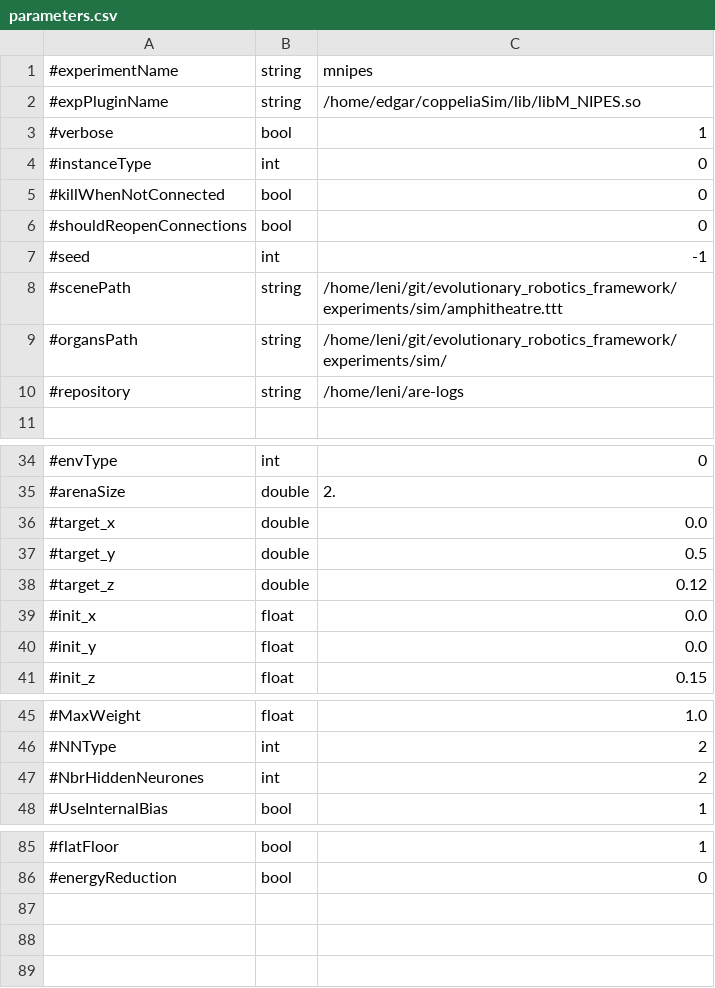
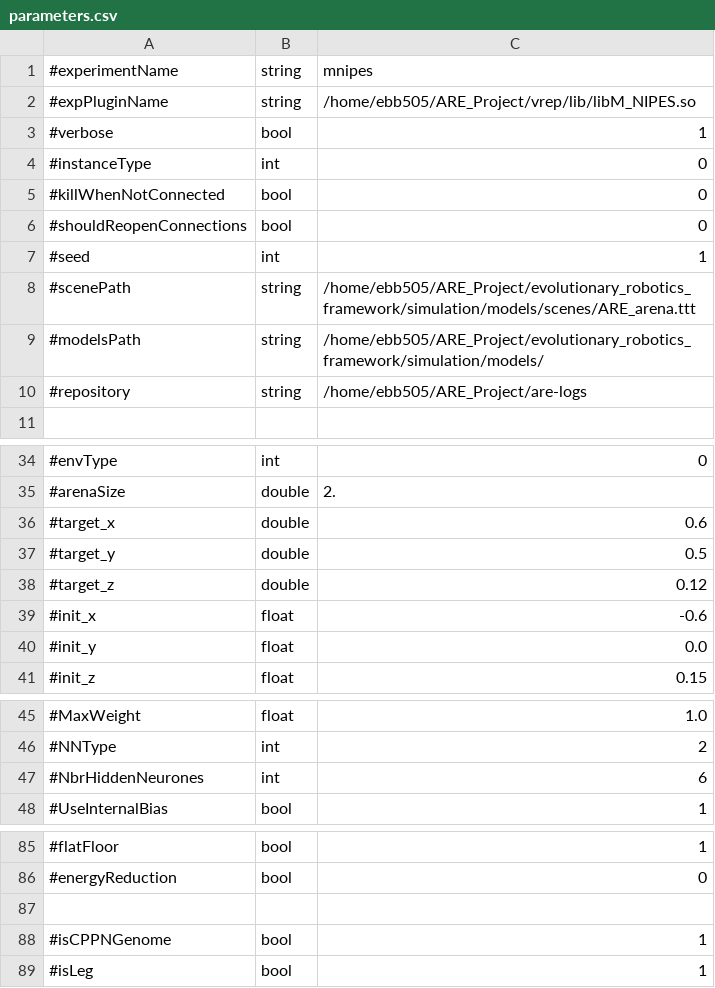
Before and after one commit to AutonomousRoboticEvolution/AREFramework, a CSV file: experiments/mnipes/parameters.csv, drawn as a sheet; only a part is shown, gaps mark what is left out; the diff covers the shown part only.

```diff
--- a/experiments/mnipes/parameters.csv
+++ b/experiments/mnipes/parameters.csv
@@ -1,3 +1,3 @@
 #experimentName,string,mnipes
-#expPluginName,string,/home/edgar/coppeliaSim/lib/libM_NIPES.so
+#expPluginName,string,/home/ebb505/ARE_Project/vrep/lib/libM_NIPES.so
 #verbose,bool,1
@@ -6,6 +6,6 @@
 #shouldReopenConnections,bool,0
-#seed,int,-1
-#scenePath,string,/home/leni/git/evolutionary_robotics_framework/experiments/sim/amphitheatre.ttt
-#organsPath,string,/home/leni/git/evolutionary_robotics_framework/experiments/sim/
-#repository,string,/home/leni/are-logs
+#seed,int,1
+#scenePath,string,/home/ebb505/ARE_Project/evolutionary_robotics_framework/simulation/models/scenes/ARE_arena.ttt
+#modelsPath,string,/home/ebb505/ARE_Project/evolutionary_robotics_framework/simulation/models/
+#repository,string,/home/ebb505/ARE_Project/are-logs
 
@@ -35,6 +35,6 @@
 #arenaSize,double,2.
-#target_x,double,0.0
+#target_x,double,0.6
 #target_y,double,0.5
 #target_z,double,0.12
-#init_x,float,0.0
+#init_x,float,-0.6
 #init_y,float,0.0
@@ -46,3 +46,3 @@
 #NNType,int,2
-#NbrHiddenNeurones,int,2
+#NbrHiddenNeurones,int,6
 #UseInternalBias,bool,1
@@ -86 +86,4 @@
 #energyReduction,bool,0
+
+#isCPPNGenome,bool,1
+#isLeg,bool,1
```
Also changed, not shown: 2 edited cells elsewhere in this file, experiments/bodyplantesting_nn2/parameters.csv, experiments/mnipes_v2/parameters.csv, 6 other files.
